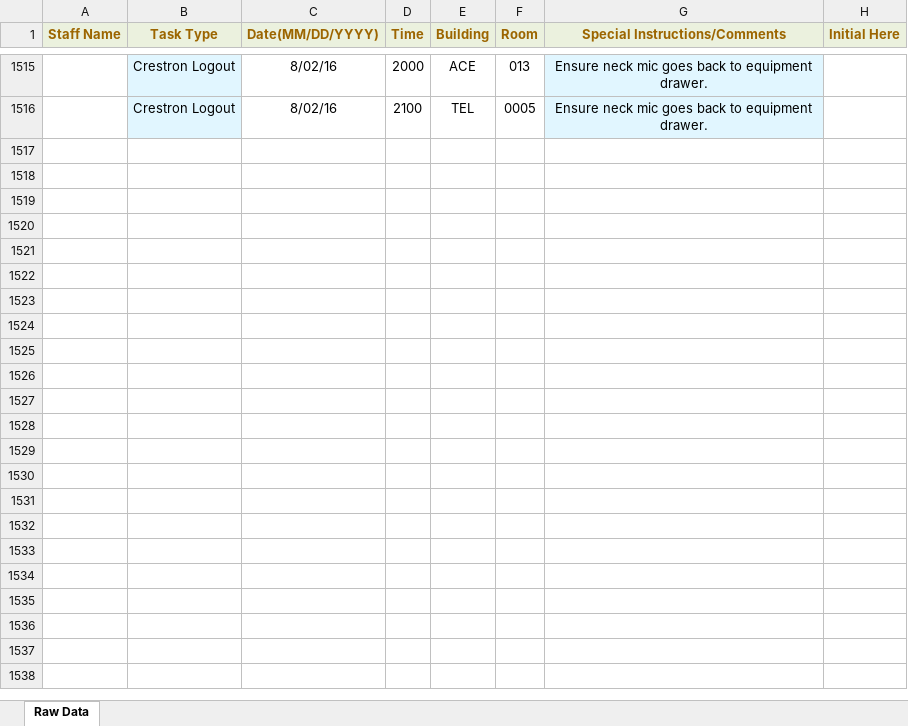
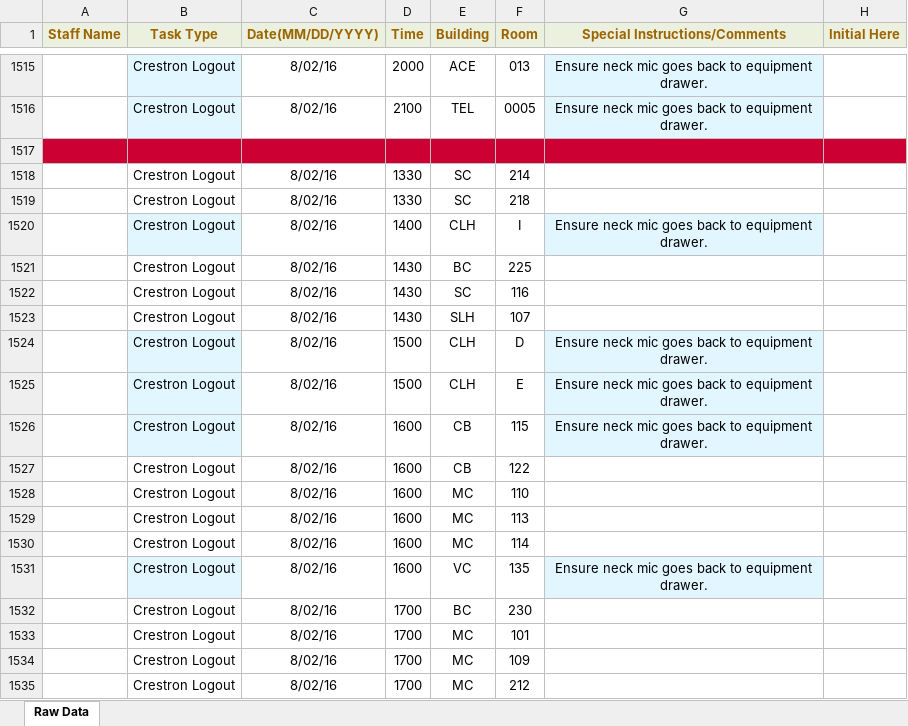
Before and after one commit to jhanperera/ClassOpsLogCreator, an Excel workbook: CLASSOPS/masterlog.xlsx, sheet Raw Data, drawn as a sheet; only a part is shown, gaps mark what is left out; values as stored, in another font and other column widths than the file's, no borders; the diff covers the shown part only; the diff names each change by its address in the sheet, - before the commit and + after, or states it on an @@ line.

```diff
--- a/CLASSOPS/masterlog.xlsx (sheet Raw Data)
+++ b/CLASSOPS/masterlog.xlsx (sheet Raw Data)
+row 1517: (empty)
+row 1518:  | Crestron Logout | 8/02/16 | 1330 | SC | 214
+row 1519:  | Crestron Logout | 8/02/16 | 1330 | SC | 218
+row 1520:  | Crestron Logout | 8/02/16 | 1400 | CLH | I | Ensure neck mic goes back to equipment drawer.
+row 1521:  | Crestron Logout | 8/02/16 | 1430 | BC | 225
+row 1522:  | Crestron Logout | 8/02/16 | 1430 | SC | 116
+row 1523:  | Crestron Logout | 8/02/16 | 1430 | SLH | 107
+row 1524:  | Crestron Logout | 8/02/16 | 1500 | CLH | D | Ensure neck mic goes back to equipment drawer.
+row 1525:  | Crestron Logout | 8/02/16 | 1500 | CLH | E | Ensure neck mic goes back to equipment drawer.
+row 1526:  | Crestron Logout | 8/02/16 | 1600 | CB | 115 | Ensure neck mic goes back to equipment drawer.
+row 1527:  | Crestron Logout | 8/02/16 | 1600 | CB | 122
+row 1528:  | Crestron Logout | 8/02/16 | 1600 | MC | 110
+row 1529:  | Crestron Logout | 8/02/16 | 1600 | MC | 113
+row 1530:  | Crestron Logout | 8/02/16 | 1600 | MC | 114
+row 1531:  | Crestron Logout | 8/02/16 | 1600 | VC | 135 | Ensure neck mic goes back to equipment drawer.
+row 1532:  | Crestron Logout | 8/02/16 | 1700 | BC | 230
+row 1533:  | Crestron Logout | 8/02/16 | 1700 | MC | 101
+row 1534:  | Crestron Logout | 8/02/16 | 1700 | MC | 109
+row 1535:  | Crestron Logout | 8/02/16 | 1700 | MC | 212
```
Also changed, not shown: 88 added rows elsewhere in this sheet, PW/masterlog.xlsx, 1 other file.
